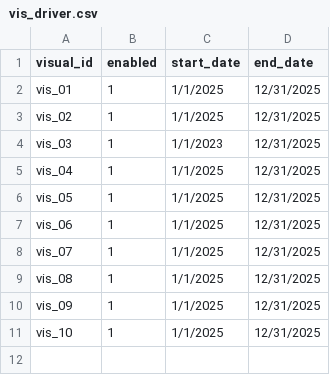
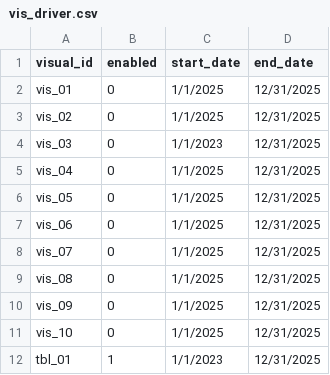
Before and after one commit to mwe-hdr/sbx-data-vis, a CSV file: data/input/params/vis_driver.csv, drawn as a sheet.

Commit message:
baby's first table and cohorts

```diff
--- a/data/input/params/vis_driver.csv
+++ b/data/input/params/vis_driver.csv
@@ -1,11 +1,12 @@
 visual_id,enabled,start_date,end_date
-vis_01,1,1/1/2025,12/31/2025
-vis_02,1,1/1/2025,12/31/2025
-vis_03,1,1/1/2023,12/31/2025
-vis_04,1,1/1/2025,12/31/2025
-vis_05,1,1/1/2025,12/31/2025
-vis_06,1,1/1/2025,12/31/2025
-vis_07,1,1/1/2025,12/31/2025
-vis_08,1,1/1/2025,12/31/2025
-vis_09,1,1/1/2025,12/31/2025
-vis_10,1,1/1/2025,12/31/2025
+vis_01,0,1/1/2025,12/31/2025
+vis_02,0,1/1/2025,12/31/2025
+vis_03,0,1/1/2023,12/31/2025
+vis_04,0,1/1/2025,12/31/2025
+vis_05,0,1/1/2025,12/31/2025
+vis_06,0,1/1/2025,12/31/2025
+vis_07,0,1/1/2025,12/31/2025
+vis_08,0,1/1/2025,12/31/2025
+vis_09,0,1/1/2025,12/31/2025
+vis_10,0,1/1/2025,12/31/2025
+tbl_01,1,1/1/2023,12/31/2025
```
Also changed, not shown: 48 other files.
